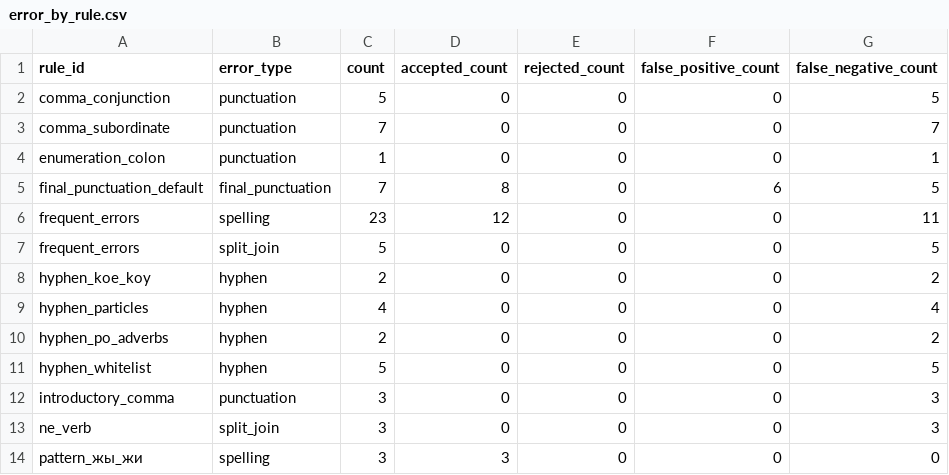
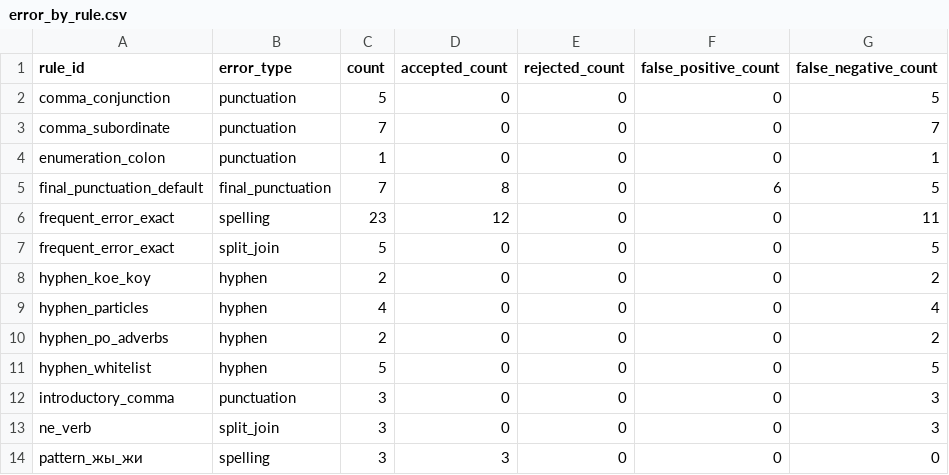
Before and after one commit to DaniilKuzma/ai-assistant, a CSV file: reports/error_by_rule.csv, drawn as a sheet; only a part is shown.

```diff
--- a/reports/error_by_rule.csv
+++ b/reports/error_by_rule.csv
@@ -5,4 +5,4 @@ enumeration_colon,punctuation,1,0,0,0,1
 final_punctuation_default,final_punctuation,7,8,0,6,5
-frequent_errors,spelling,23,12,0,0,11
-frequent_errors,split_join,5,0,0,0,5
+frequent_error_exact,spelling,23,12,0,0,11
+frequent_error_exact,split_join,5,0,0,0,5
 hyphen_koe_koy,hyphen,2,0,0,0,2
```
Also changed, not shown: reports/rule_precision_recall.csv, 51 other files.
